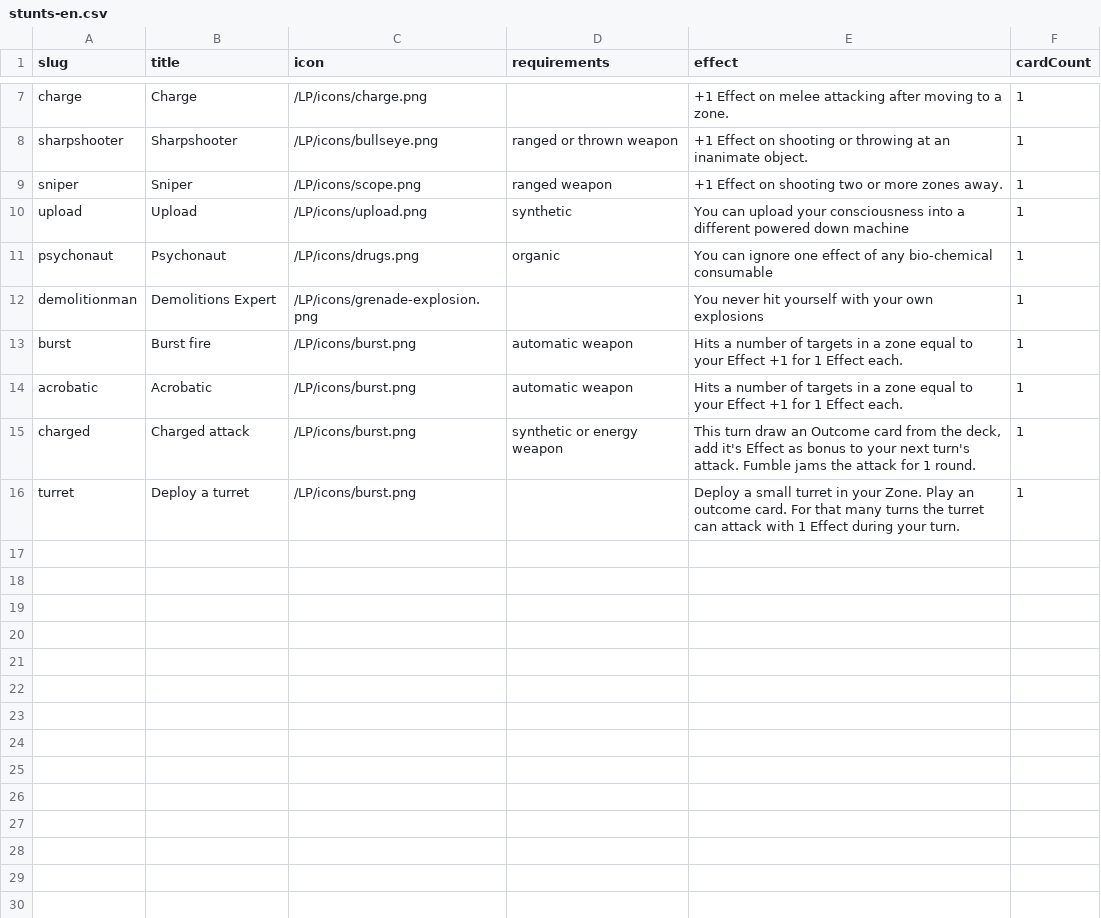
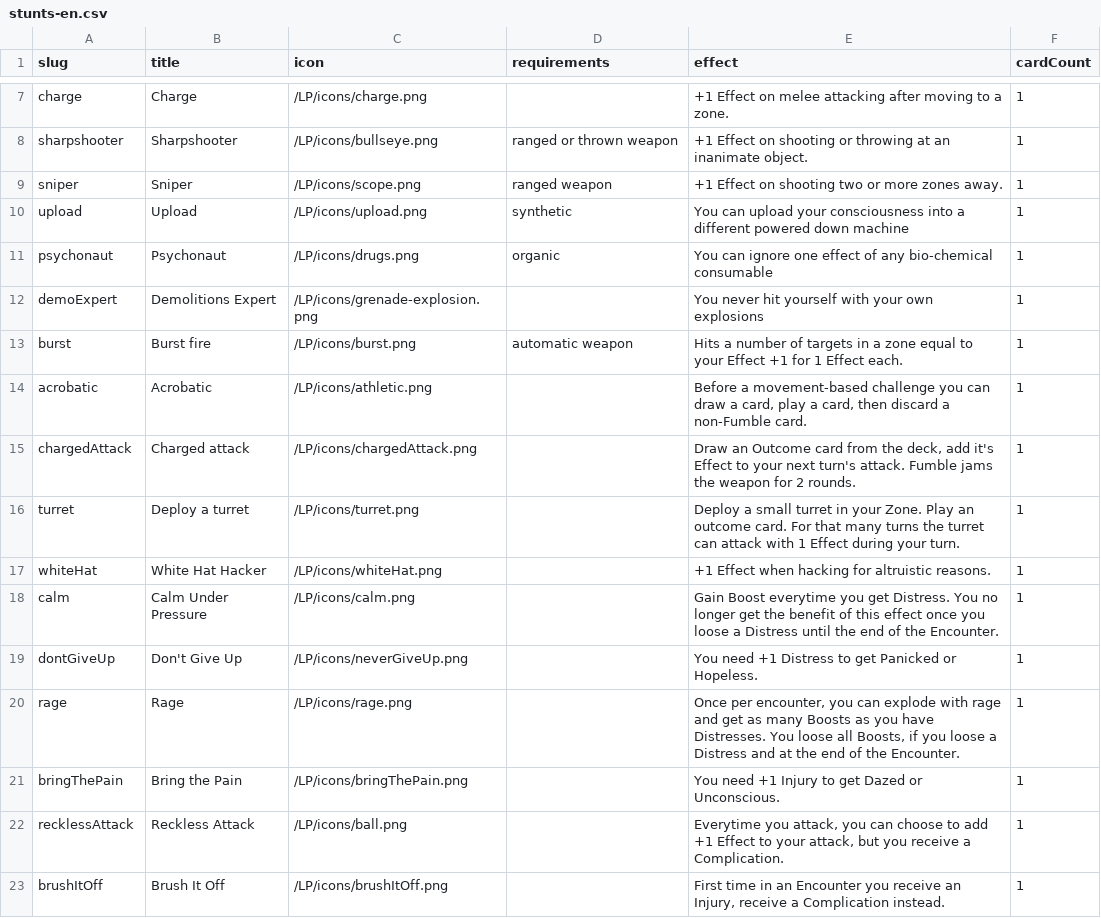
Before and after one commit to tomasreichmann/board-game-prototypes, a CSV file: src/prototypes/kick-ass-cards/data/stunts-en.csv, drawn as a sheet; only a part is shown, gaps mark what is left out; the diff covers the shown part only.

Commit message:
KAC Stunts update, Broadcast refactor, PerspectiveView WIP

```diff
--- a/src/prototypes/kick-ass-cards/data/stunts-en.csv
+++ b/src/prototypes/kick-ass-cards/data/stunts-en.csv
@@ -11,6 +11,13 @@
 "psychonaut","Psychonaut","/LP/icons/drugs.png",organic,"You can ignore one effect of any bio-chemical consumable",1,
-"demolitionman","Demolitions Expert","/LP/icons/grenade-explosion.png",,"You never hit yourself with your own explosions",1,
+"demoExpert","Demolitions Expert","/LP/icons/grenade-explosion.png",,"You never hit yourself with your own explosions",1,
 "burst","Burst fire","/LP/icons/burst.png","automatic weapon","Hits a number of targets in a zone equal to your Effect +1 for 1 Effect each.",1,
-"acrobatic","Acrobatic","/LP/icons/burst.png","automatic weapon","Hits a number of targets in a zone equal to your Effect +1 for 1 Effect each.",1,
-"charged","Charged attack","/LP/icons/burst.png","synthetic or energy weapon","This turn draw an Outcome card from the deck, add it's Effect as bonus to your next turn's attack. Fumble jams the attack for 1 round.",1,
-"turret","Deploy a turret","/LP/icons/burst.png",,"Deploy a small turret in your Zone. Play an outcome card. For that many turns the turret can attack with 1 Effect during your turn.",1,
+"acrobatic","Acrobatic","/LP/icons/athletic.png",,"Before a movement-based challenge you can draw a card, play a card, then discard a non-Fumble card.",1,
+"chargedAttack","Charged attack","/LP/icons/chargedAttack.png",,"Draw an Outcome card from the deck, add it's Effect to your next turn's attack. Fumble jams the weapon for 2 rounds.",1,
+"turret","Deploy a turret","/LP/icons/turret.png",,"Deploy a small turret in your Zone. Play an outcome card. For that many turns the turret can attack with 1 Effect during your turn.",1,
+"whiteHat","White Hat Hacker","/LP/icons/whiteHat.png",,"+1 Effect when hacking for altruistic reasons.",1,
+"calm","Calm Under Pressure","/LP/icons/calm.png",,"Gain Boost everytime you get Distress. You no longer get the benefit of this effect once you loose a Distress until the end of the Encounter.",1,
+"dontGiveUp","Don't Give Up","/LP/icons/neverGiveUp.png",,"You need +1 Distress to get Panicked or Hopeless.",1,
+"rage","Rage","/LP/icons/rage.png",,"Once per encounter, you can explode with rage and get as many Boosts as you have Distresses. You loose all Boosts, if you loose a Distress and at the end of the Encounter.",1,
+"bringThePain","Bring the Pain","/LP/icons/bringThePain.png",,"You need +1 Injury to get Dazed or Unconscious.",1,
+"recklessAttack","Reckless Attack","/LP/icons/ball.png",,"Everytime you attack, you can choose to add +1 Effect to your attack, but you receive a Complication.",1,
+"brushItOff","Brush It Off","/LP/icons/brushItOff.png",,"First time in an Encounter you receive an Injury, receive a Complication instead.",1,
```
Also changed, not shown: 11 added rows and 3 edited cells elsewhere in this file, 53 other files.
